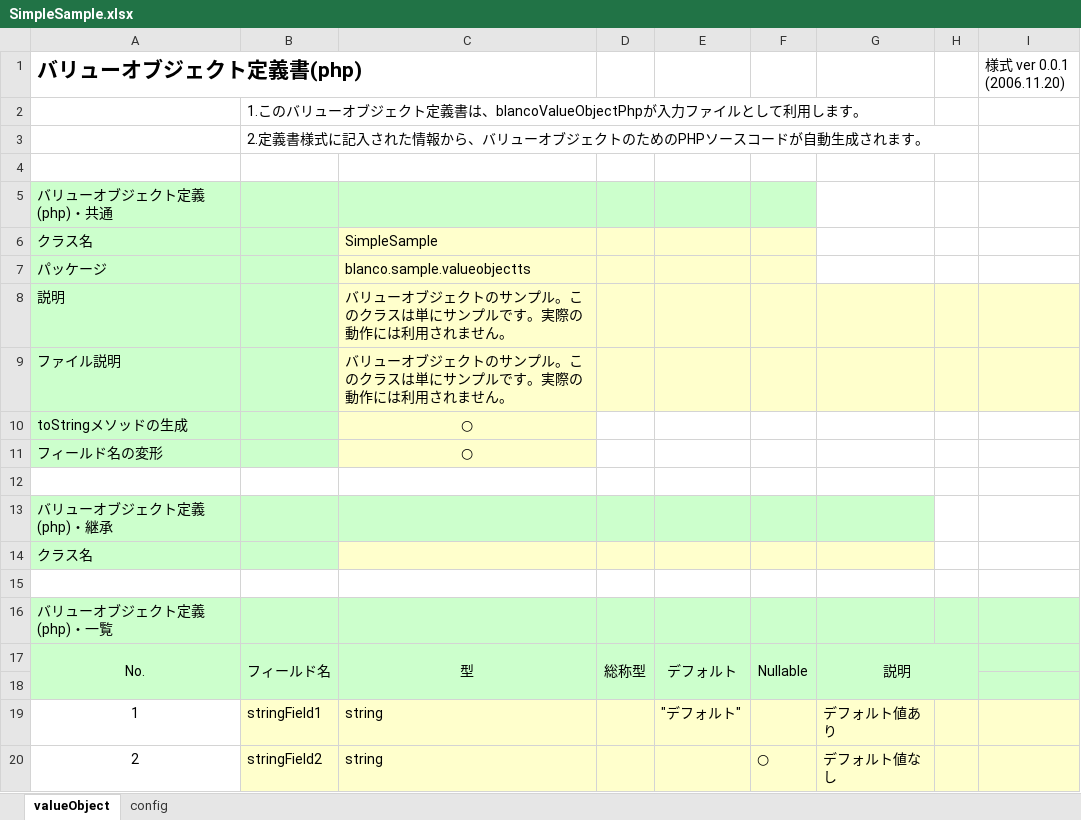
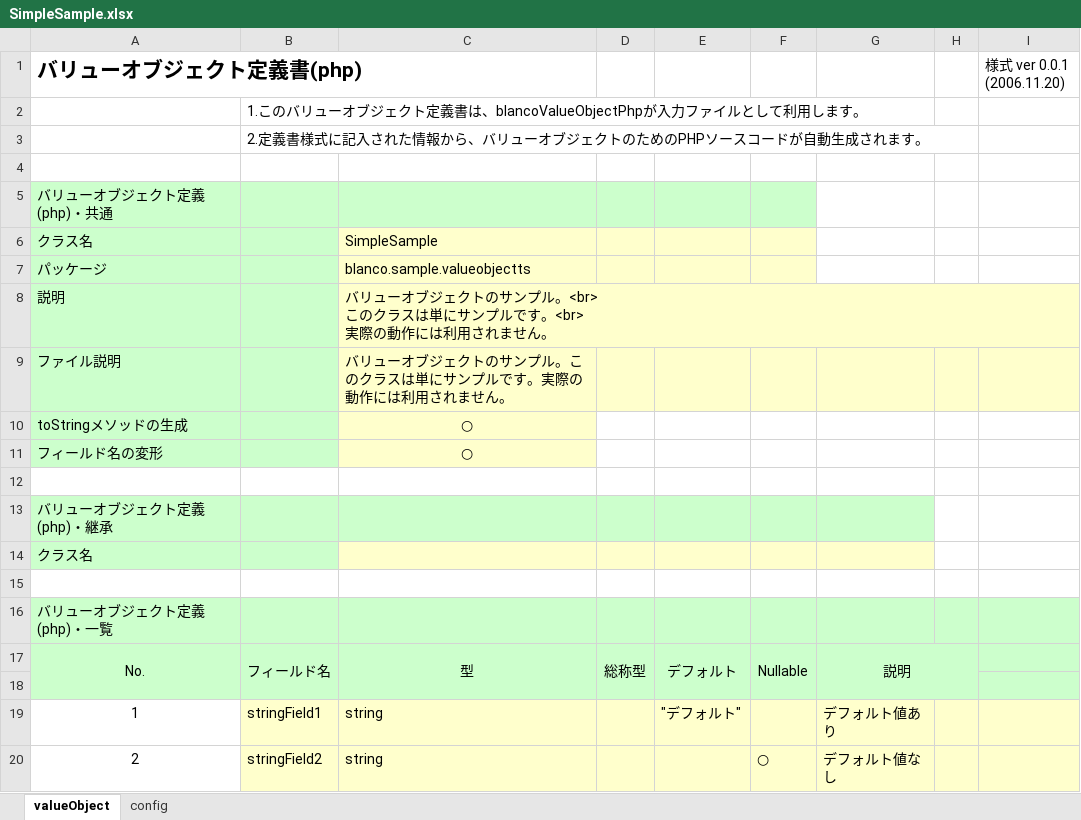
Before and after one commit to uedaueo/blancoRestGeneratorTs, an Excel workbook: meta/sampleObjects/SimpleSample.xlsx, sheet valueObject, drawn as a sheet; values as stored, in another font and other column widths than the file's, no borders; ↵ is a line break in a cell; the diff names each change by its address in the sheet, - before the commit and + after, or states it on an @@ line.

```diff
--- a/meta/sampleObjects/SimpleSample.xlsx (sheet valueObject)
+++ b/meta/sampleObjects/SimpleSample.xlsx (sheet valueObject)
-C8: …ンプル。このクラスは単にサンプルです。実際の動…
+C8: …ンプル。<br> ↵ このクラスは単にサンプルです。<br> ↵ 実際の動…
+C8:I8 merged
```
Also changed, not shown: meta/api/BlancoApiSample.xlsx, meta/program/BlancoRestGeneratorTsTelegramProcessStructure.xlsx, 10 other files.
